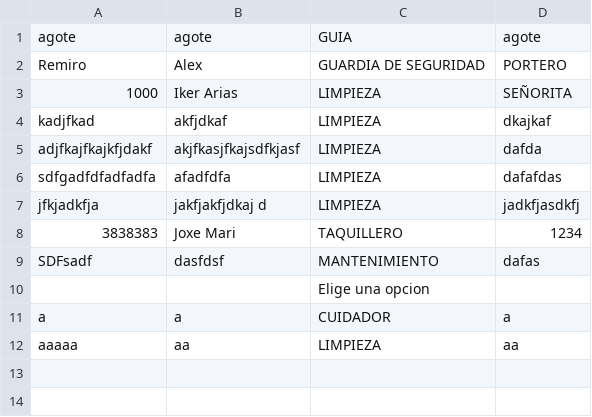
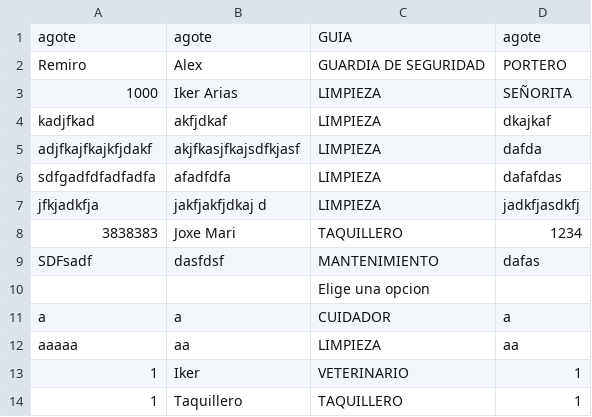
Before and after one commit to UnaiOlaiz/Proyecto-ZOO, a CSV file: ProyectoZooYarzabal3/Empleados.csv, drawn as a sheet.

Commit message:
Ventana Taquillero

```diff
--- a/ProyectoZooYarzabal3/Empleados.csv
+++ b/ProyectoZooYarzabal3/Empleados.csv
@@ -12 +12,3 @@ a;a;CUIDADOR;a
 aaaaa;aa;LIMPIEZA;aa
+1;Iker;VETERINARIO;1
+1;Taquillero;TAQUILLERO;1
```
Also changed, not shown: 2 other files.
